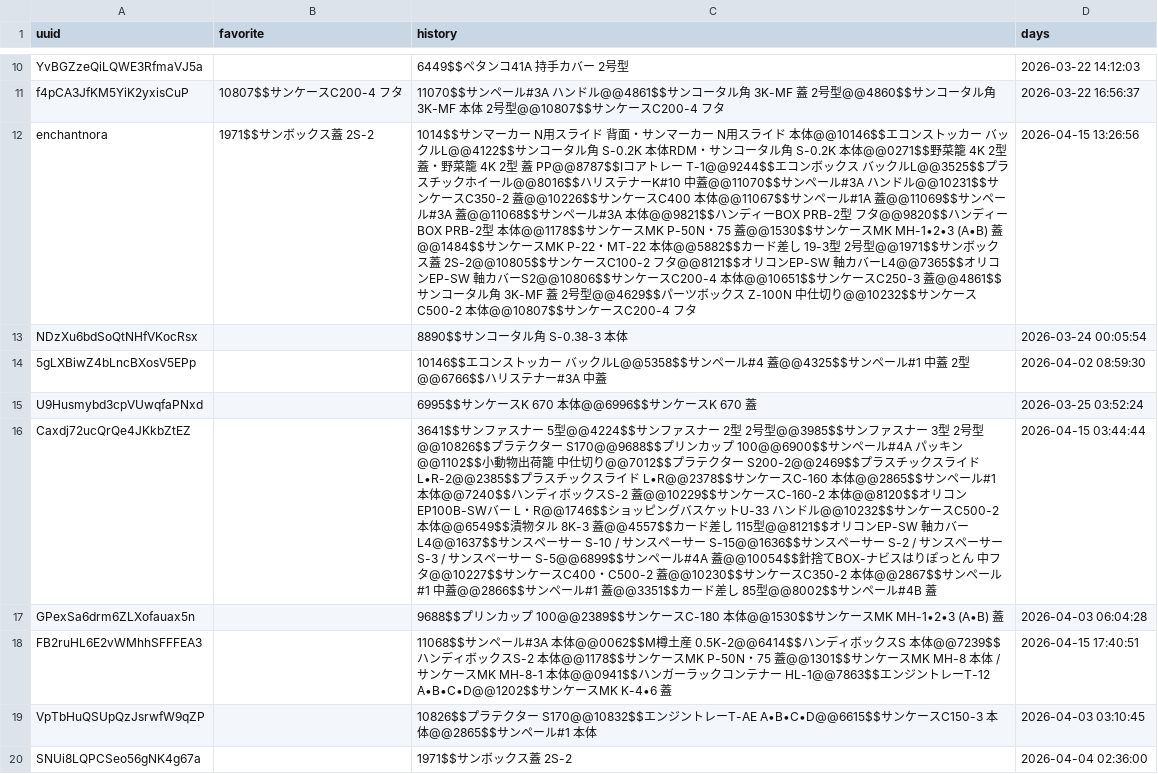
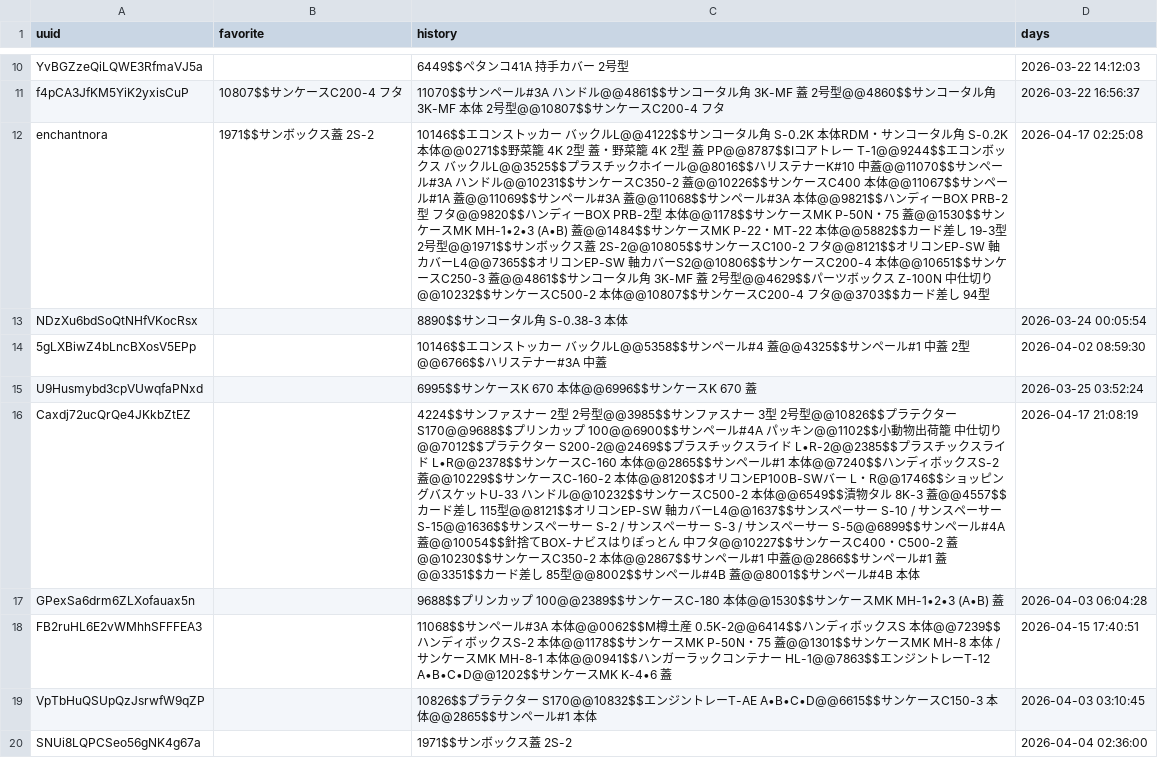
Before and after one commit to enchantnora/api, a CSV file: csv/user_uuid.csv, drawn as a sheet; only a part is shown, gaps mark what is left out; the diff names each change by its address in the sheet, - before the commit and + after, or states it on an @@ line.

```diff
--- a/csv/user_uuid.csv
+++ b/csv/user_uuid.csv
-C12 (history): 1014$$サンマーカー N用スライド 背面・サンマーカー N用スライド 本体@@10146$$エコンストッカー バックルL@@4122$$サンコータル角 S-0.2K 本体RDM・サンコータル角 S-0.2K 本体@@0271$$野菜籠 4K 2型 蓋・野菜籠 4K 2型 蓋 PP@@8787$$Iコアトレー T-1@@9244$$エコンボックス バックルL@@3525$$プラスチックホイール@@8016$$ハリステナーK#10 中蓋@@11070$$サンペール#3A ハンドル@@10231$$サンケースC350-2 蓋@@10226$$サンケースC400 本体@@11067$$サンペール#1A 蓋@@11069$$サンペール#3A 蓋@@11068$$サンペール#3A 本体@@9821$$ハンディーBOX PRB-2型 フタ@@9820$$ハンディーBOX PRB-2型 本体@@1178$$サンケースMK P-50N・75 蓋@@1530$$サンケースMK MH-1•2•3 (A•B) 蓋@@1484$$サンケースMK P-22・MT-22 本体@@5882$$カード差し 19-3型 2号型@@1971$$サンボックス蓋 2S-2@@10805$$サンケースC100-2 フタ@@8121$$オリコンEP-SW 軸カバーL4@@7365$$オリコンEP-SW 軸カバーS2@@10806$$サンケースC200-4 本体@@10651$$サンケースC250-3 蓋@@4861$$サンコータル角 3K-MF 蓋 2号型@@4629$$パーツボックス Z-100N 中仕切り@@10232$$サンケースC500-2 本体@@10807$$サンケースC200-4 フタ
+C12 (history): 10146$$エコンストッカー バックルL@@4122$$サンコータル角 S-0.2K 本体RDM・サンコータル角 S-0.2K 本体@@0271$$野菜籠 4K 2型 蓋・野菜籠 4K 2型 蓋 PP@@8787$$Iコアトレー T-1@@9244$$エコンボックス バックルL@@3525$$プラスチックホイール@@8016$$ハリステナーK#10 中蓋@@11070$$サンペール#3A ハンドル@@10231$$サンケースC350-2 蓋@@10226$$サンケースC400 本体@@11067$$サンペール#1A 蓋@@11069$$サンペール#3A 蓋@@11068$$サンペール#3A 本体@@9821$$ハンディーBOX PRB-2型 フタ@@9820$$ハンディーBOX PRB-2型 本体@@1178$$サンケースMK P-50N・75 蓋@@1530$$サンケースMK MH-1•2•3 (A•B) 蓋@@1484$$サンケースMK P-22・MT-22 本体@@5882$$カード差し 19-3型 2号型@@1971$$サンボックス蓋 2S-2@@10805$$サンケースC100-2 フタ@@8121$$オリコンEP-SW 軸カバーL4@@7365$$オリコンEP-SW 軸カバーS2@@10806$$サンケースC200-4 本体@@10651$$サンケースC250-3 蓋@@4861$$サンコータル角 3K-MF 蓋 2号型@@4629$$パーツボックス Z-100N 中仕切り@@10232$$サンケースC500-2 本体@@10807$$サンケースC200-4 フタ@@3703$$カード差し 94型
-D12 (days): 2026-04-15 13:26:56
+D12 (days): 2026-04-17 02:25:08
-C16 (history): 3641$$サンファスナー 5型@@4224$$サンファスナー 2型 2号型@@3985$$サンファスナー 3型 2号型@@10826$$プラテクター S170@@9688$$プリンカップ 100@@6900$$サンペール#4A パッキン@@1102$$小動物出荷籠 中仕切り@@7012$$プラテクター S200-2@@2469$$プラスチックスライド L•R-2@@2385$$プラスチックスライド L•R@@2378$$サンケースC-160 本体@@2865$$サンペール#1 本体@@7240$$ハンディボックスS-2 蓋@@10229$$サンケースC-160-2 本体@@8120$$オリコンEP100B-SWバー L・R@@1746$$ショッピングバスケットU-33 ハンドル@@10232$$サンケースC500-2 本体@@6549$$漬物タル 8K-3 蓋@@4557$$カード差し 115型@@8121$$オリコンEP-SW 軸カバーL4@@1637$$サンスペーサー S-10 / サンスペーサー S-15@@1636$$サンスペーサー S-2 / サンスペーサー S-3 / サンスペーサー S-5@@6899$$サンペール#4A 蓋@@10054$$針捨てBOX-ナビスはりぽっとん 中フタ@@10227$$サンケースC400・C500-2 蓋@@10230$$サンケースC350-2 本体@@2867$$サンペール#1 中蓋@@2866$$サンペール#1 蓋@@3351$$カード差し 85型@@8002$$サンペール#4B 蓋
+C16 (history): 4224$$サンファスナー 2型 2号型@@3985$$サンファスナー 3型 2号型@@10826$$プラテクター S170@@9688$$プリンカップ 100@@6900$$サンペール#4A パッキン@@1102$$小動物出荷籠 中仕切り@@7012$$プラテクター S200-2@@2469$$プラスチックスライド L•R-2@@2385$$プラスチックスライド L•R@@2378$$サンケースC-160 本体@@2865$$サンペール#1 本体@@7240$$ハンディボックスS-2 蓋@@10229$$サンケースC-160-2 本体@@8120$$オリコンEP100B-SWバー L・R@@1746$$ショッピングバスケットU-33 ハンドル@@10232$$サンケースC500-2 本体@@6549$$漬物タル 8K-3 蓋@@4557$$カード差し 115型@@8121$$オリコンEP-SW 軸カバーL4@@1637$$サンスペーサー S-10 / サンスペーサー S-15@@1636$$サンスペーサー S-2 / サンスペーサー S-3 / サンスペーサー S-5@@6899$$サンペール#4A 蓋@@10054$$針捨てBOX-ナビスはりぽっとん 中フタ@@10227$$サンケースC400・C500-2 蓋@@10230$$サンケースC350-2 本体@@2867$$サンペール#1 中蓋@@2866$$サンペール#1 蓋@@3351$$カード差し 85型@@8002$$サンペール#4B 蓋@@8001$$サンペール#4B 本体
-D16 (days): 2026-04-15 03:44:44
+D16 (days): 2026-04-17 21:08:19
```
Also changed, not shown: csv/memo.csv, shift/shift.csv, 6 other files.
